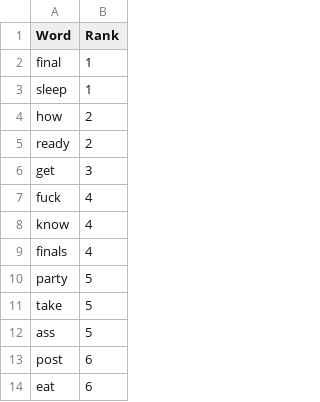
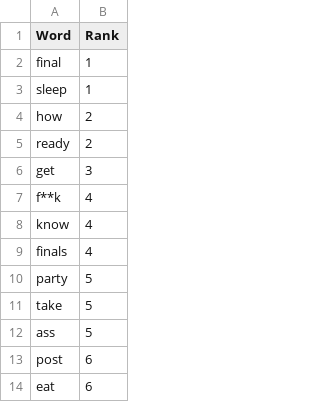
Before and after one commit to nmeddin/Pulse-of-UCs, a CSV file: CSVs/3_0.csv, drawn as a sheet; only a part is shown.

```diff
--- a/CSVs/3_0.csv
+++ b/CSVs/3_0.csv
@@ -6,3 +6,3 @@ ready,2
 get,3
-fuck,4
+f**k,4
 know,4
```
Also changed, not shown: CSVs/1_0.csv, CSVs/2_0.csv, 6 other files.
